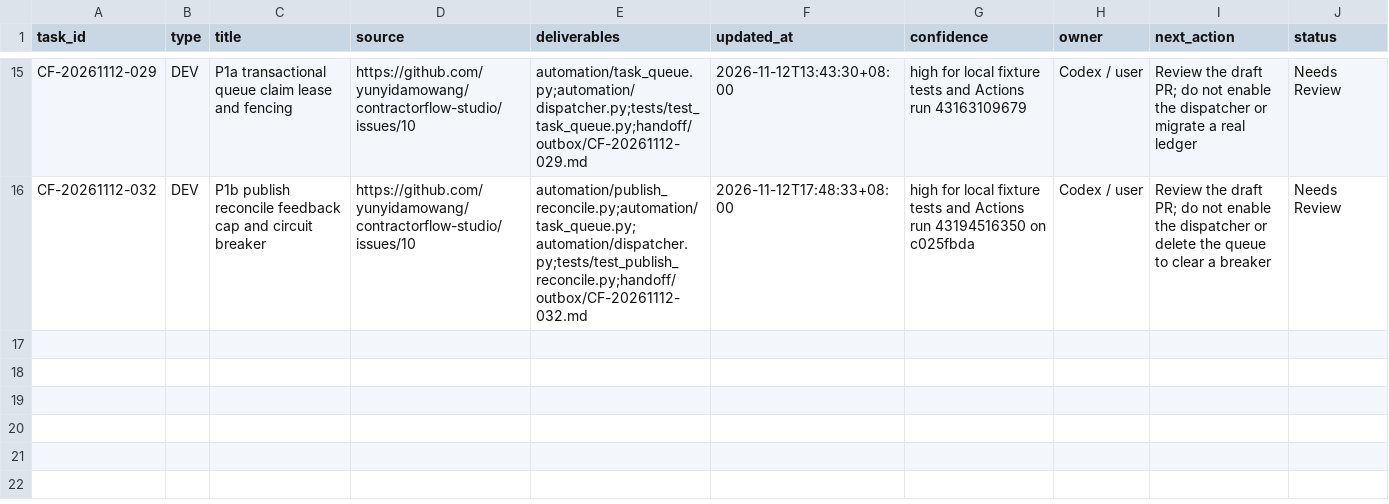
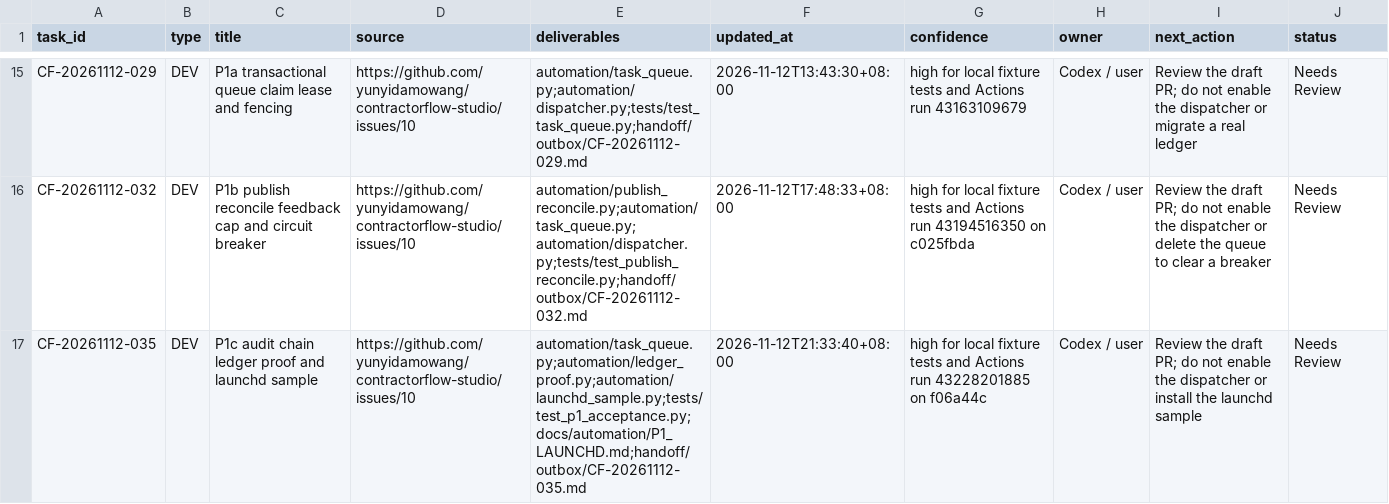
Before and after one commit to yunyidamowang/contractorflow-studio, a CSV file: handoff/register.csv, drawn as a sheet; only a part is shown, gaps mark what is left out; the diff names each change by its address in the sheet, - before the commit and + after, or states it on an @@ line.

Commit message:
Add the P1c audit chain, ledger proof, and launchd sample (#19)
Opt-in audit hash chain, fixture-only ledger proof, and an uninstalled LaunchAgent sample. Features stay off. canary_issue remains 4. Merging is not permission to enable flags, migrate a real ledger, run once or watch, clear a breaker, or install the LaunchAgent.

Reviewed at bc229df4975454bc43bd4185078edfea29920651. Latest CI: Actions run 43228558594, all three checks success.

```diff
--- a/handoff/register.csv
+++ b/handoff/register.csv
+row 17: CF-20261112-035 | DEV | P1c audit chain ledger proof and launchd sample | https://github.com/yunyidamowang/contractorflow-studio/issues/10 | automation/task_queue.py;automation/ledger_proof.py;automation/launchd_sample.py;tests/test_p1_acceptance.py;docs/automation/P1_LAUNCHD.md;handoff/outbox/CF-20261112-035.md | 2026-11-12T21:33:40+08:00 | high for local fixture tests and Actions run 43228201885 on f06a44c | Codex / user | Review the draft PR; do not enable the dispatcher or install the launchd sample | Needs Review
```
Also changed, not shown: 13 other files.
